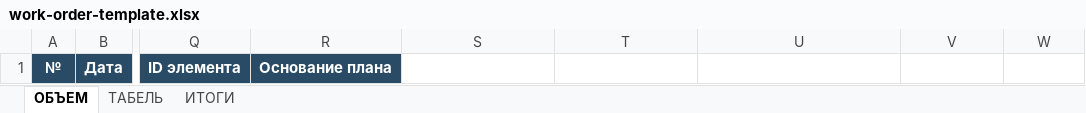
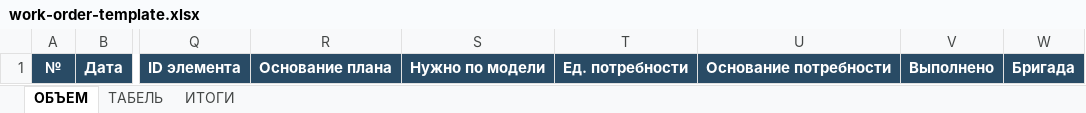
Before and after one commit to csnicallyou/buildscope, an Excel workbook: src/assets/work-order-template.xlsx, sheet ОБЪЕМ, drawn as a sheet; only a part is shown, gaps mark what is left out; values as stored, in another font and other column widths than the file's, no borders; table styles not drawn; the diff names each change by its address in the sheet, - before the commit and + after, or states it on an @@ line.

Commit message:
feat: add daily work-order handoff and explicit multiple selection

```diff
--- a/src/assets/work-order-template.xlsx (sheet ОБЪЕМ)
+++ b/src/assets/work-order-template.xlsx (sheet ОБЪЕМ)
-S1: (empty)
+S1: Нужно по модели
-S1:W1 fill: none
+S1:W1 fill: #294B65
-T1: (empty)
+T1: Ед. потребности
-U1: (empty)
+U1: Основание потребности
-V1: (empty)
+V1: Выполнено
-W1: (empty)
+W1: Бригада
```
Also changed, not shown: 47 other files.
